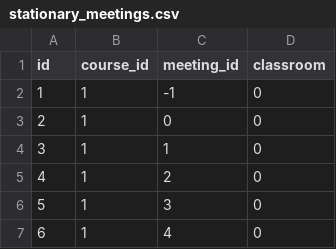
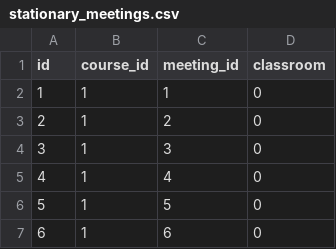
Before and after one commit to Bleidhu/Introduction__To_Databases_2024_AGH_Project, a CSV file: dummy_data/stationary_meetings.csv, drawn as a sheet; only a part is shown; the shorter side is filled out with more unchanged rows; removed rows and columns are numbered as before the commit, all else as after; the diff covers the shown part only; the diff names each change by its address in the sheet, - before the commit and + after, or states it on an @@ line.

```diff
--- a/dummy_data/stationary_meetings.csv
+++ b/dummy_data/stationary_meetings.csv
-row 2: 1 | 1 | -1 | 0
-row 3: 2 | 1 | 0 | 0
@@ column A (id) renumbered between rows 2 and 19 @@
```
Also changed, not shown: 6 added rows, 19 removed rows and 4 edited cells elsewhere in this file, dummy_data/course_module_meetings.csv, dummy_data/study_module_meetings.csv, 21 other files.
